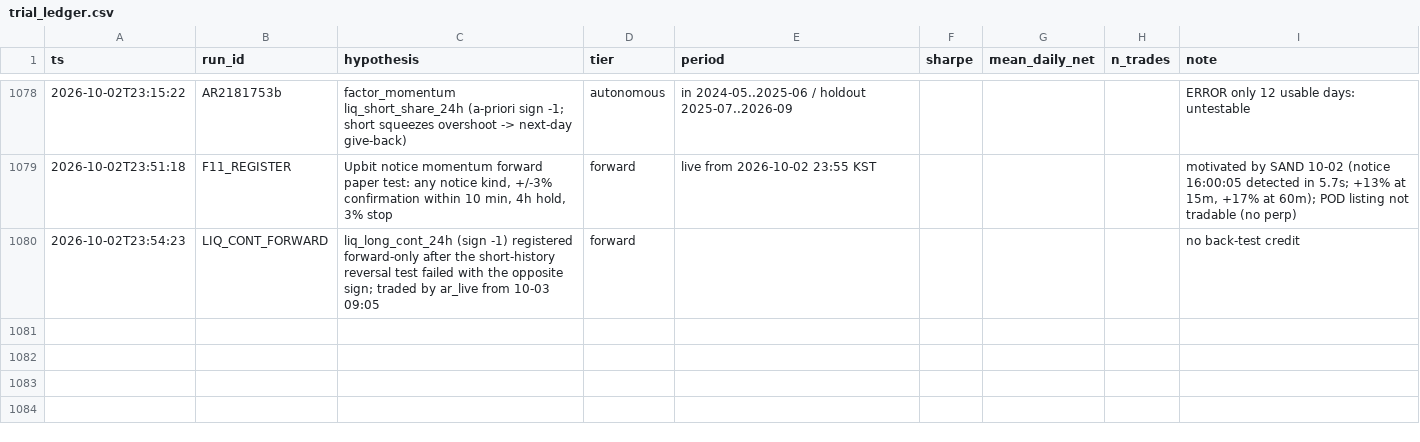
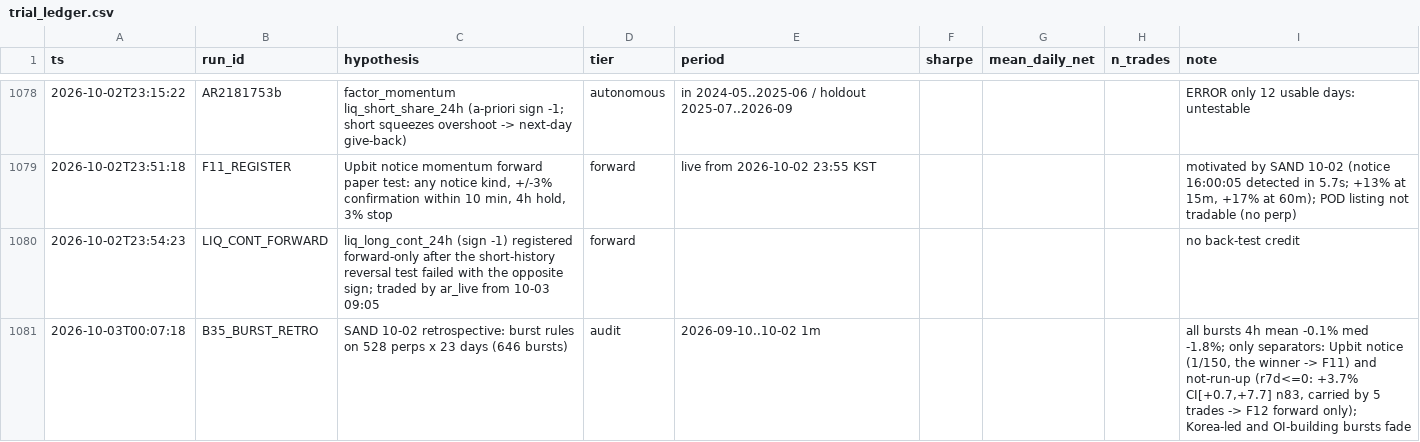
Before and after one commit to TheaWY/AltCoin_Trading, a CSV file: research/trial_ledger.csv, drawn as a sheet; only a part is shown, gaps mark what is left out; the diff names each change by its address in the sheet, - before the commit and + after, or states it on an @@ line.

```diff
--- a/research/trial_ledger.csv
+++ b/research/trial_ledger.csv
+row 1081: 2026-10-03T00:07:18 | B35_BURST_RETRO | SAND 10-02 retrospective: burst rules on 528 perps x 23 days (646 bursts) | audit | 2026-09-10..10-02 1m |  |  |  | all bursts 4h mean -0.1% med -1.8%; only separators: Upbit notice (1/150, the winner -> F11) and not-run-up (r7d<=0: +3.7% CI[+0.7,+7.7] n83, carried by 5 trades -> F12 forward only); Korea-led and OI-building bursts fade
```
Also changed, not shown: 1 other file.
